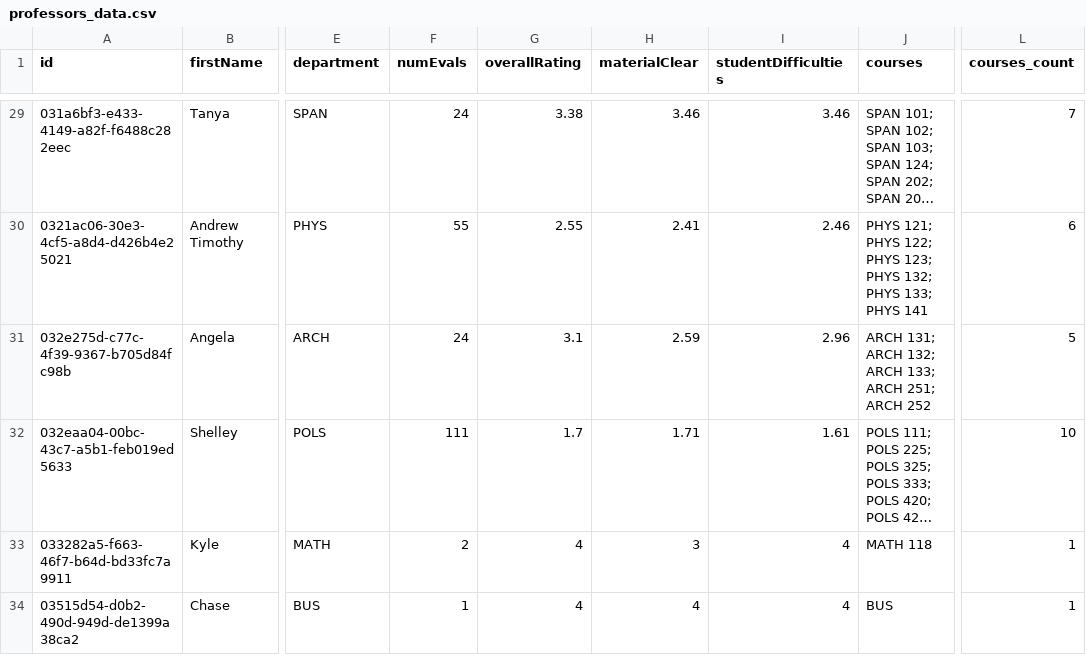
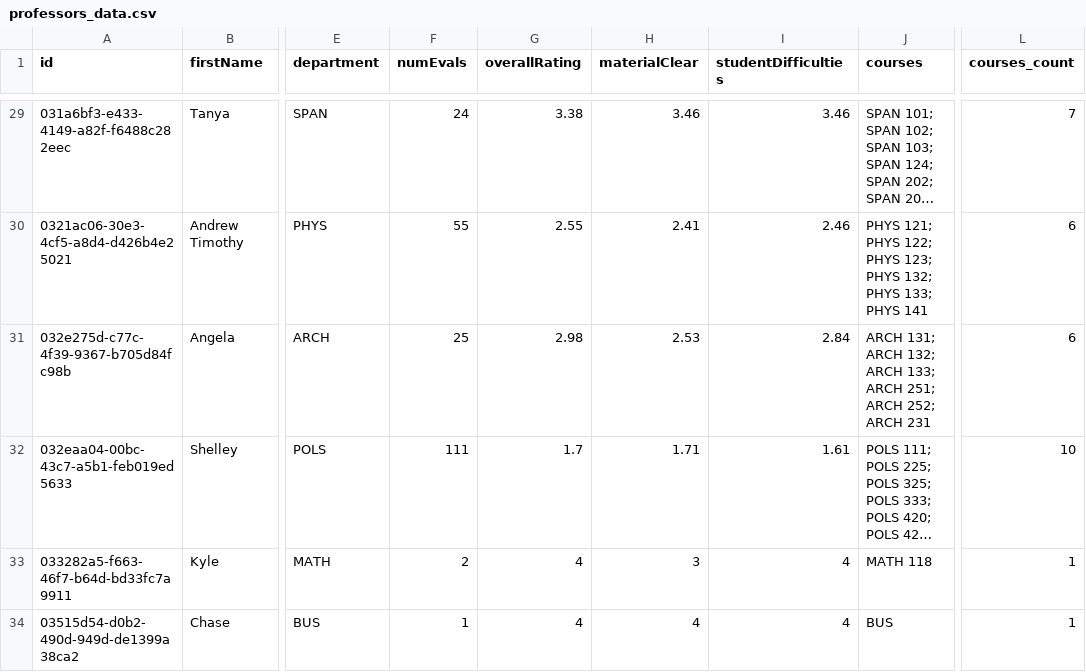
Before and after one commit to sreshtalluri/polyratings-data-collection, a CSV file: data/main/professors_data.csv, drawn as a sheet; only a part is shown, gaps mark what is left out; long unchanged cells end in …; the diff covers the shown part only; the diff names each change by its address in the sheet, - before the commit and + after, or states it on an @@ line.

```diff
--- a/data/main/professors_data.csv
+++ b/data/main/professors_data.csv
-F31 (numEvals): 24
+F31 (numEvals): 25
-G31 (overallRating): 3.1
+G31 (overallRating): 2.98
-H31 (materialClear): 2.59
+H31 (materialClear): 2.53
-I31 (studentDifficulties): 2.96
+I31 (studentDifficulties): 2.84
-J31 (courses): …251; ARCH 252
+J31 (courses): …251; ARCH 252; ARCH 231
-L31 (courses_count): 5
+L31 (courses_count): 6
```
Also changed, not shown: 31 edited cells elsewhere in this file, data/main/department_summary.csv, data/main/professor_name_to_id.csv, 1 other file.
